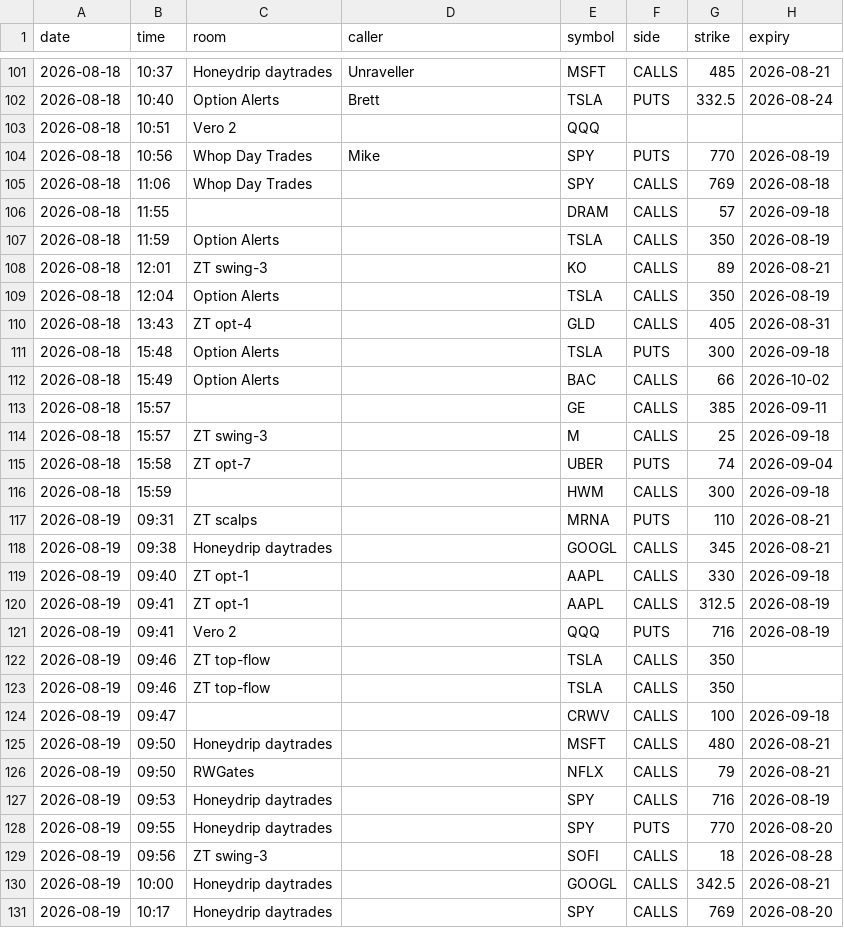
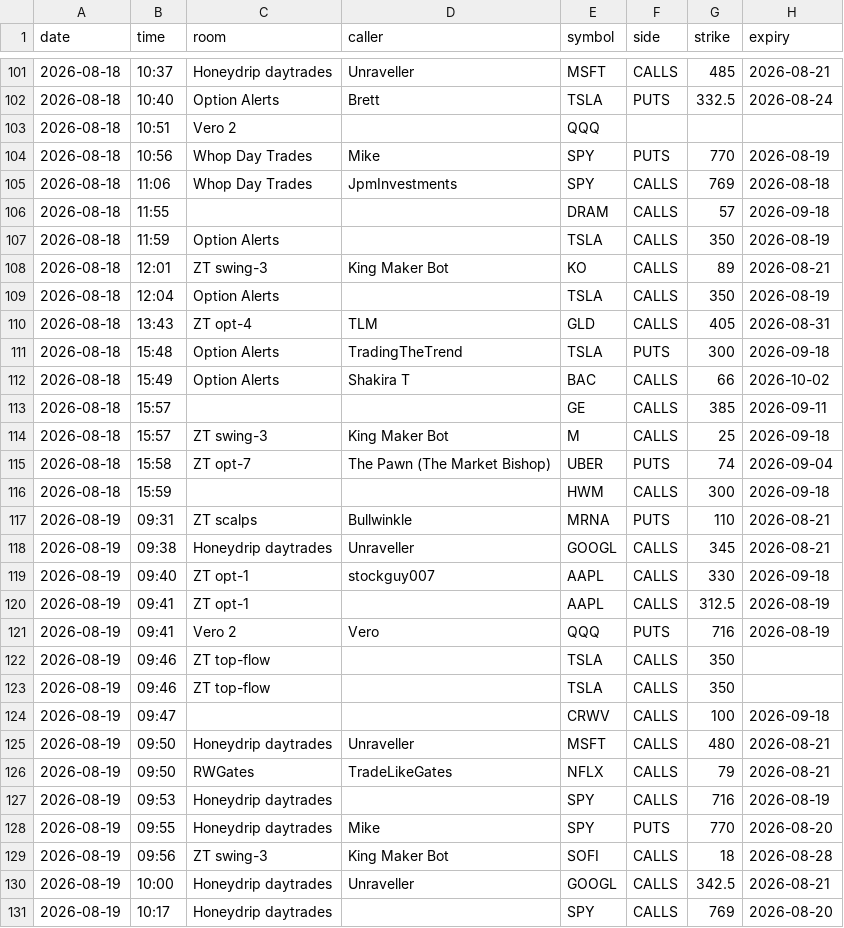
Before and after one commit to giancuffaro/discord-sniper, a CSV file: master_alerts.csv, drawn as a sheet; only a part is shown, gaps mark what is left out; the diff covers the shown part only; the diff names each change by its address in the sheet, - before the commit and + after, or states it on an @@ line.

```diff
--- a/master_alerts.csv
+++ b/master_alerts.csv
-D105 (caller): (empty)
+D105 (caller): JpmInvestments
-D108 (caller): (empty)
+D108 (caller): King Maker Bot
-D110 (caller): (empty)
+D110 (caller): TLM
-D111 (caller): (empty)
+D111 (caller): TradingTheTrend
-D112 (caller): (empty)
+D112 (caller): Shakira T
-D114 (caller): (empty)
+D114 (caller): King Maker Bot
-D115 (caller): (empty)
+D115 (caller): The Pawn (The Market Bishop)
-D117 (caller): (empty)
+D117 (caller): Bullwinkle
-D118 (caller): (empty)
+D118 (caller): Unraveller
-D119 (caller): (empty)
+D119 (caller): stockguy007
-D121 (caller): (empty)
+D121 (caller): Vero
-D125 (caller): (empty)
+D125 (caller): Unraveller
-D126 (caller): (empty)
+D126 (caller): TradeLikeGates
-D128 (caller): (empty)
+D128 (caller): Mike
-D129 (caller): (empty)
+D129 (caller): King Maker Bot
-D130 (caller): (empty)
+D130 (caller): Unraveller
```
Also changed, not shown: 152 edited cells elsewhere in this file, shadow_ratchet.csv, telemetry-test.csv, 1 other file.
